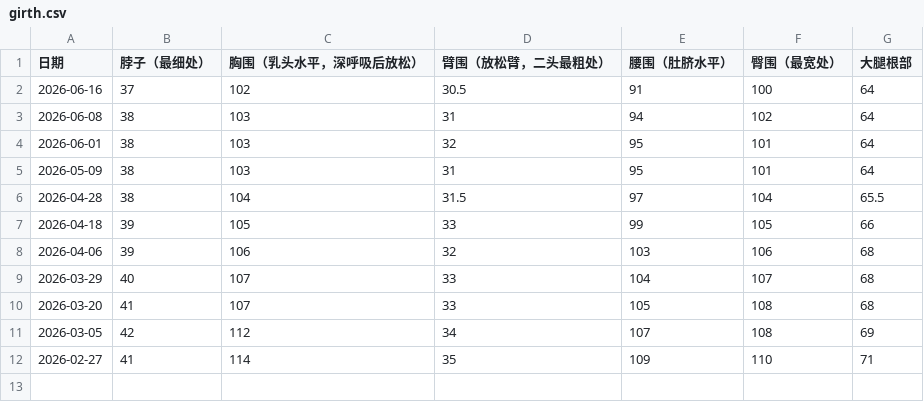
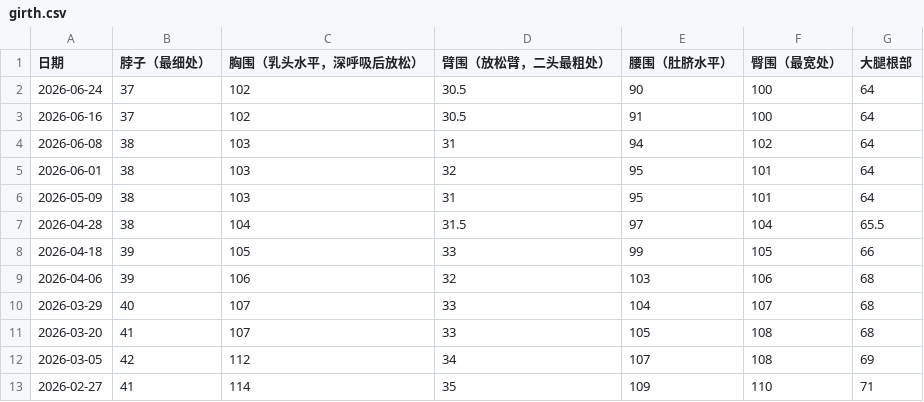
Before and after one commit to xuzeguo/fitness, a CSV file: public/girth.csv, drawn as a sheet.

```diff
--- a/public/girth.csv
+++ b/public/girth.csv
@@ -1,2 +1,3 @@
 日期,脖子（最细处）,胸围（乳头水平，深呼吸后放松）,臂围（放松臂，二头最粗处）,腰围（肚脐水平）,臀围（最宽处）,大腿根部
+2026-06-24,37,102,30.5,90,100,64
 2026-06-16,37,102,30.5,91,100,64
```
Also changed, not shown: public/body-metrics.csv, public/training-log.csv, 14 other files.
